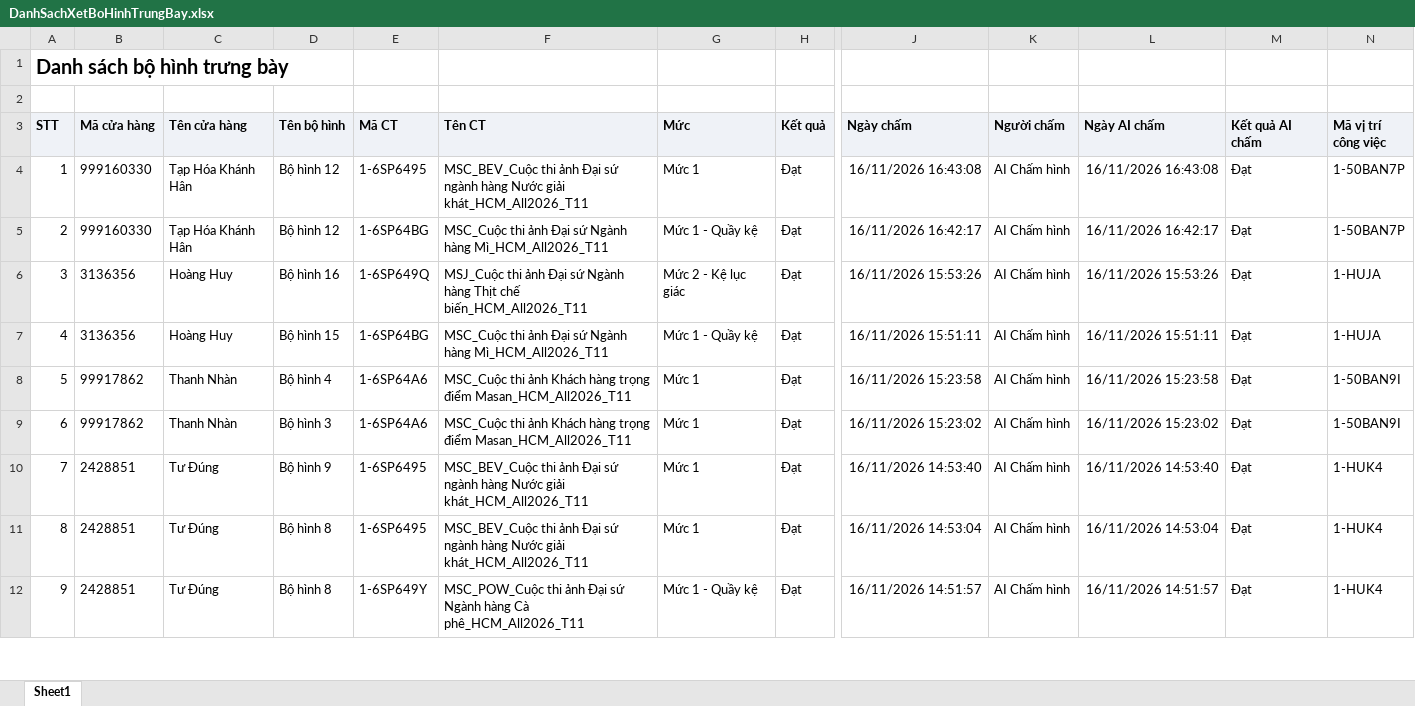
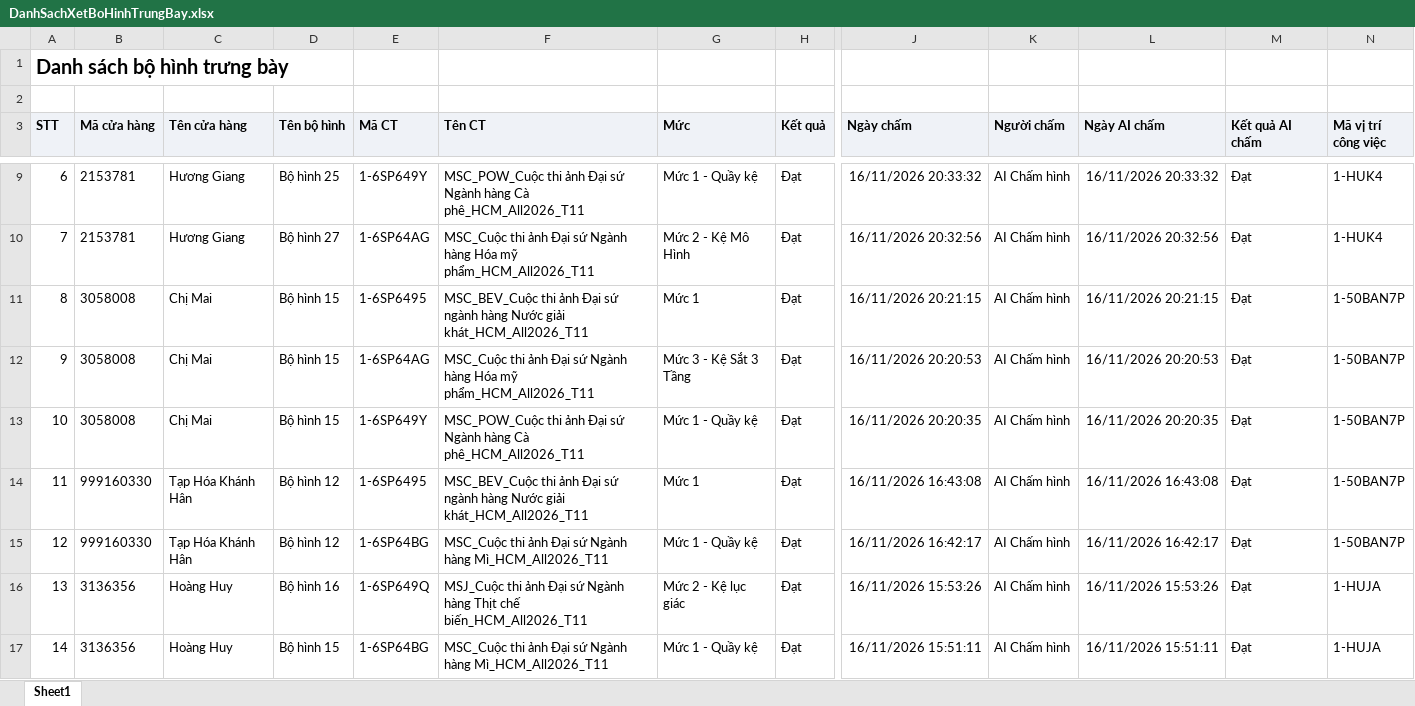
Before and after one commit to Tantt2026/Vyntt_Dashboard, an Excel workbook: data/Thang11/DanhSachXetBoHinhTrungBay.xlsx, sheet Sheet1, drawn as a sheet; only a part is shown, gaps mark what is left out; the shorter side is filled out with more unchanged rows; values as stored, in another font and other column widths than the file's, no borders; addresses are those after the commit; rows hold the shown columns only; the diff covers the shown part only; the diff names each change by its address in the sheet, - before the commit and + after, or states it on an @@ line.

```diff
--- a/data/Thang11/DanhSachXetBoHinhTrungBay.xlsx (sheet Sheet1)
+++ b/data/Thang11/DanhSachXetBoHinhTrungBay.xlsx (sheet Sheet1)
+row 9: 6 | 2153781 | Hương Giang | Bộ hình 25 | 1-6SP649Y | MSC_POW_Cuộc thi ảnh Đại sứ Ngành hàng Cà phê_HCM_All2026_T11 | Mức 1 - Quầy kệ | Đạt | 16/11/2026 20:33:32 | AI Chấm hình | 16/11/2026 20:33:32 | Đạt | 1-HUK4
+row 10: 7 | 2153781 | Hương Giang | Bộ hình 27 | 1-6SP64AG | MSC_Cuộc thi ảnh Đại sứ Ngành hàng Hóa mỹ phẩm_HCM_All2026_T11 | Mức 2 - Kệ Mô Hình | Đạt | 16/11/2026 20:32:56 | AI Chấm hình | 16/11/2026 20:32:56 | Đạt | 1-HUK4
+row 11: 8 | 3058008 | Chị Mai | Bộ hình 15 | 1-6SP6495 | MSC_BEV_Cuộc thi ảnh Đại sứ ngành hàng Nước giải khát_HCM_All2026_T11 | Mức 1 | Đạt | 16/11/2026 20:21:15 | AI Chấm hình | 16/11/2026 20:21:15 | Đạt | 1-50BAN7P
+row 12: 9 | 3058008 | Chị Mai | Bộ hình 15 | 1-6SP64AG | MSC_Cuộc thi ảnh Đại sứ Ngành hàng Hóa mỹ phẩm_HCM_All2026_T11 | Mức 3 - Kệ Sắt 3 Tầng | Đạt | 16/11/2026 20:20:53 | AI Chấm hình | 16/11/2026 20:20:53 | Đạt | 1-50BAN7P
+row 13: 10 | 3058008 | Chị Mai | Bộ hình 15 | 1-6SP649Y | MSC_POW_Cuộc thi ảnh Đại sứ Ngành hàng Cà phê_HCM_All2026_T11 | Mức 1 - Quầy kệ | Đạt | 16/11/2026 20:20:35 | AI Chấm hình | 16/11/2026 20:20:35 | Đạt | 1-50BAN7P
@@ column A (STT) renumbered from row 14 down @@
```
Also changed, not shown: 5 added rows elsewhere in this sheet, data/Thang11/DANH_SACH_KET_QUA_CUA_HANG_THAM_GIA_CHUONG_TRINH.xlsx, data/Thang11/DanhSachChiTietDonHang (1).xlsx, 3 other files.
